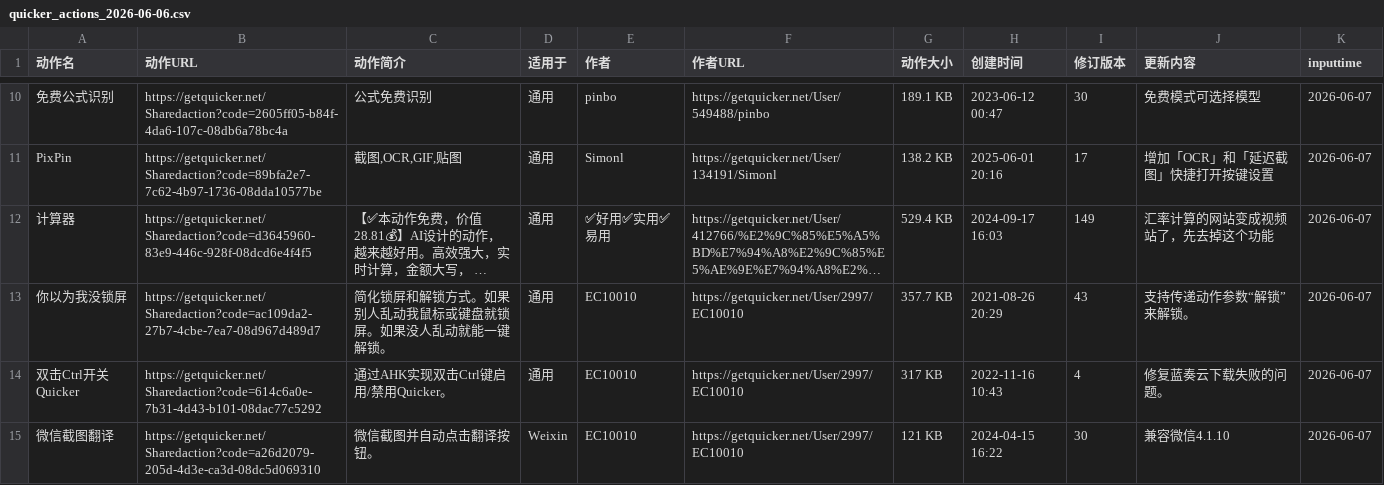
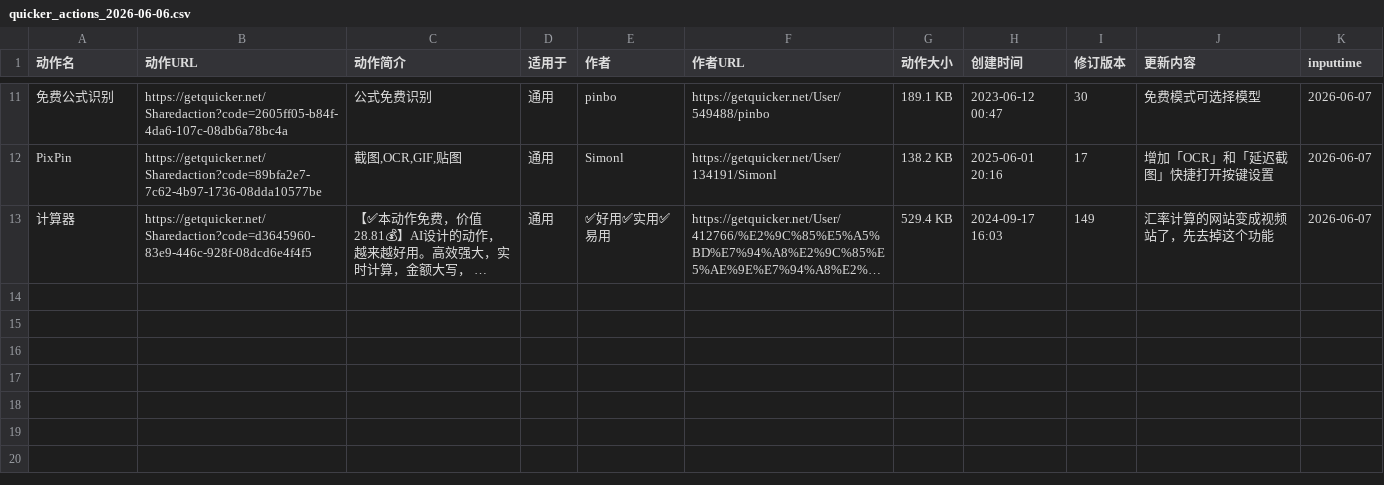
Before and after one commit to zzzzls/QuckerActionDailyUp, a CSV file: data/csv/quicker_actions_2026-06-06.csv, drawn as a sheet; only a part is shown, gaps mark what is left out; long unchanged cells end in …; removed rows and columns are numbered as before the commit, all else as after; the diff covers the shown part only; the diff names each change by its address in the sheet, - before the commit and + after, or states it on an @@ line.

```diff
--- a/data/csv/quicker_actions_2026-06-06.csv
+++ b/data/csv/quicker_actions_2026-06-06.csv
-row 13: 你以为我没锁屏 | https://getquicker.net/Sharedaction?code=ac109da2-27b7-4cbe-7ea7-08d967d489d7 | 简化锁屏和解锁方式。如果别人乱动我鼠标或键盘就锁屏。如果没人乱动就能一键解锁。 | 通用 | EC10010 | https://getquicker.net/User/2997/EC10010 | 357.7 KB | 2021-08-26 20:29 | 43 | 支持传递动作参数“解锁”来解锁。 | 2026-06-07
-row 14: 双击Ctrl开关Quicker | https://getquicker.net/Sharedaction?code=614c6a0e-7b31-4d43-b101-08dac77c5292 | 通过AHK实现双击Ctrl键启用/禁用Quicker。 | 通用 | EC10010 | https://getquicker.net/User/2997/EC10010 | 317 KB | 2022-11-16 10:43 | 4 | 修复蓝奏云下载失败的问题。 | 2026-06-07
-row 15: 微信截图翻译 | https://getquicker.net/Sharedaction?code=a26d2079-205d-4d3e-ca3d-08dc5d069310 | 微信截图并自动点击翻译按钮。 | Weixin | EC10010 | https://getquicker.net/User/2997/EC10010 | 121 KB | 2024-04-15 16:22 | 30 | 兼容微信4.1.10 | 2026-06-07
```
Also changed, not shown: 2 added rows, 7 removed rows, 1 moved row and 2 edited cells elsewhere in this file, 2 other files.
